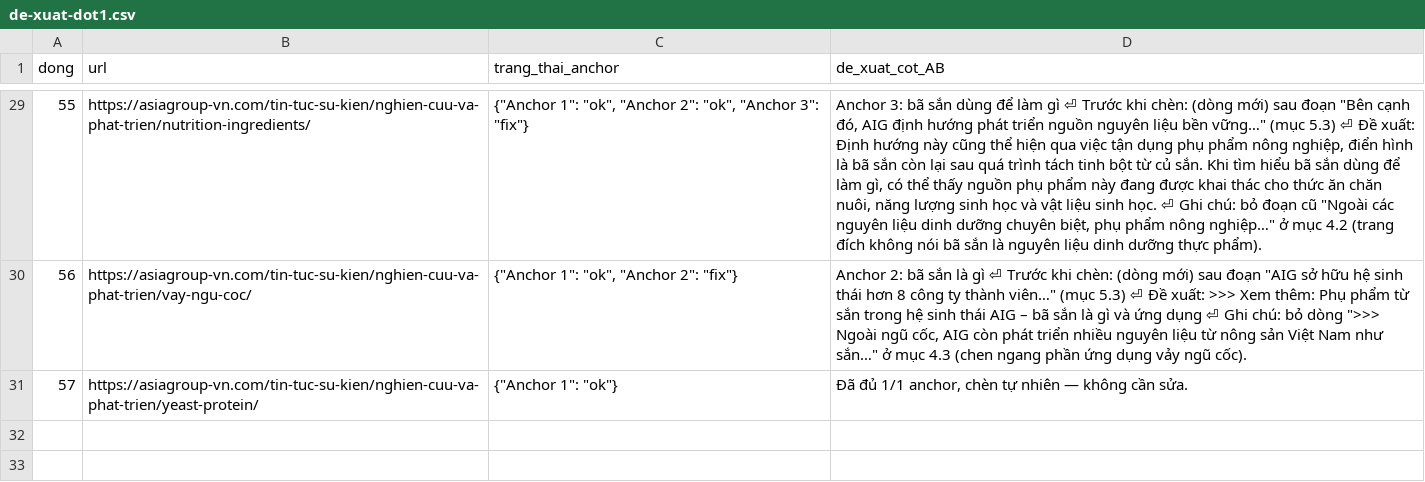
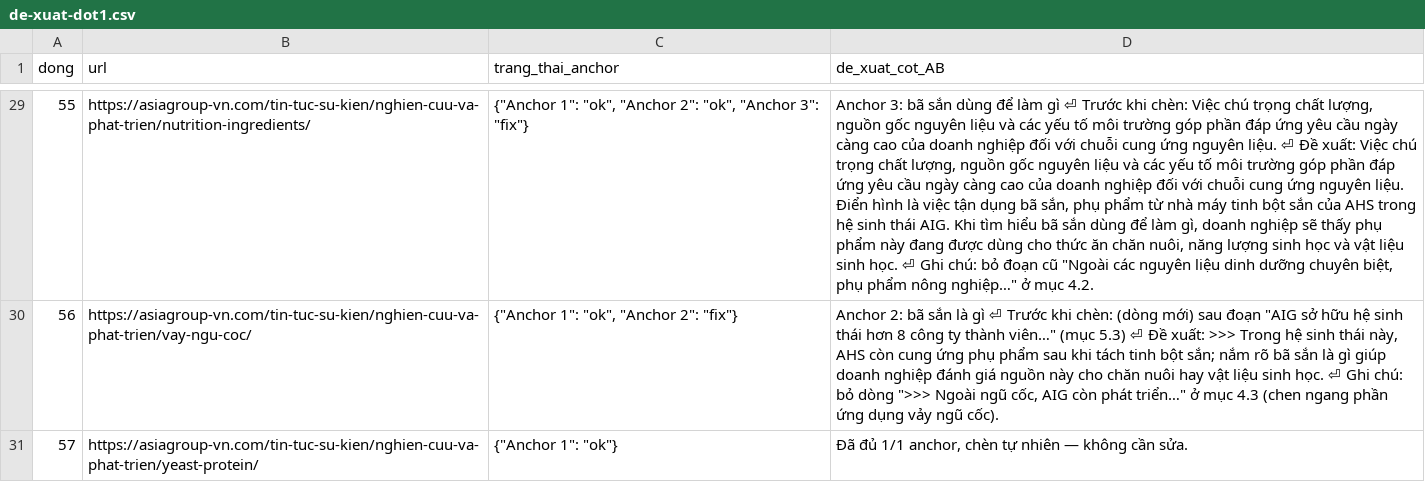
Before and after one commit to vuthithuytrang-lab/trang, a CSV file: cong-cu/tao-docs-tu-url/aig/de-xuat-dot1.csv, drawn as a sheet; only a part is shown, gaps mark what is left out; the diff covers the shown part only; the diff names each change by its address in the sheet, - before the commit and + after, or states it on an @@ line.

```diff
--- a/cong-cu/tao-docs-tu-url/aig/de-xuat-dot1.csv
+++ b/cong-cu/tao-docs-tu-url/aig/de-xuat-dot1.csv
-D29 (de_xuat_cot_AB): …khi chèn: (dòng mới) sau đoạn "Bên cạnh đó, AIG định hướng phát triển nguồn nguyên liệu bền vững…" (mục 5.3) ⏎ Đề xuất: Định hướng này cũng thể hiện qua việc tận dụng phụ phẩm nông nghiệp, điển hình là bã sắn còn lại sau quá trình tách tinh bột từ củ sắn. Khi tìm hiểu bã sắn dùng để làm gì, có thể thấy nguồn phụ phẩm này đang được khai thác cho thức ăn chăn nuôi, năng lượng sinh học và vật liệu sinh học. ⏎ Ghi chú: bỏ đoạn cũ "Ngoài các nguyên liệu dinh dưỡng chuyên biệt, phụ phẩm nông nghiệp…" ở mục 4.2 (trang đích không nói bã sắn là nguyên liệu dinh dưỡng thực phẩm).
+D29 (de_xuat_cot_AB): …khi chèn: Việc chú trọng chất lượng, nguồn gốc nguyên liệu và các yếu tố môi trường góp phần đáp ứng yêu cầu ngày càng cao của doanh nghiệp đối với chuỗi cung ứng nguyên liệu. ⏎ Đề xuất: Việc chú trọng chất lượng, nguồn gốc nguyên liệu và các yếu tố môi trường góp phần đáp ứng yêu cầu ngày càng cao của doanh nghiệp đối với chuỗi cung ứng nguyên liệu. Điển hình là việc tận dụng bã sắn, phụ phẩm từ nhà máy tinh bột sắn của AHS trong hệ sinh thái AIG. Khi tìm hiểu bã sắn dùng để làm gì, doanh nghiệp sẽ thấy phụ phẩm này đang được dùng cho thức ăn chăn nuôi, năng lượng sinh học và vật liệu sinh học. ⏎ Ghi chú: bỏ đoạn cũ "Ngoài các nguyên liệu dinh dưỡng chuyên biệt, phụ phẩm nông nghiệp…" ở mục 4.2.
-D30 (de_xuat_cot_AB): …xuất: >>> Xem thêm: Phụ phẩm từ sắn trong hệ sinh thái AIG – bã sắn là gì và ứng dụng ⏎ Ghi chú: bỏ dòng ">>> Ngoài ngũ cốc, AIG còn phát triển nhiều nguyên liệu từ nông sản Việt Nam như sắn…" ở mục…
+D30 (de_xuat_cot_AB): …xuất: >>> Trong hệ sinh thái này, AHS còn cung ứng phụ phẩm sau khi tách tinh bột sắn; nắm rõ bã sắn là gì giúp doanh nghiệp đánh giá nguồn này cho chăn nuôi hay vật liệu sinh học. ⏎ Ghi chú: bỏ dòng ">>> Ngoài ngũ cốc, AIG còn phát triển…" ở mục…
```
Also changed, not shown: 23 edited cells elsewhere in this file, 1 other file.
